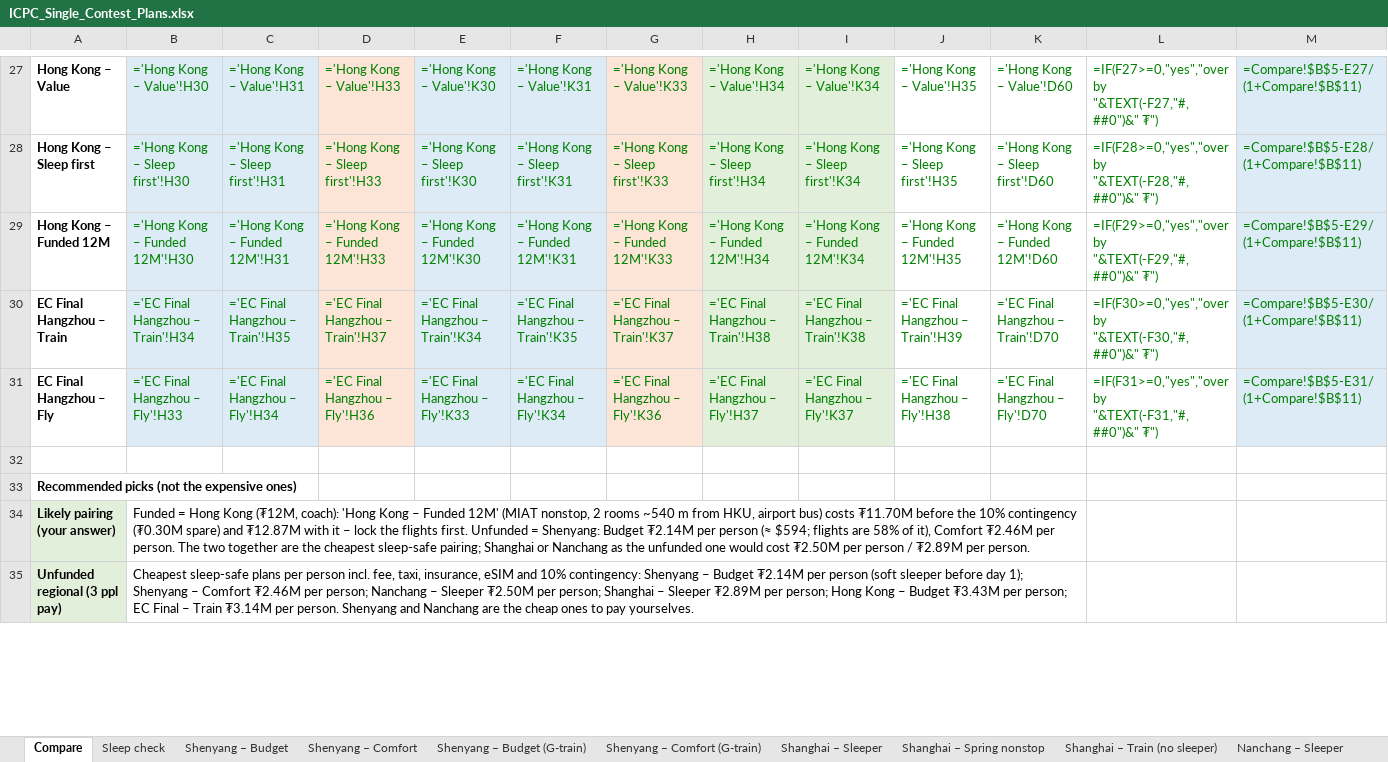
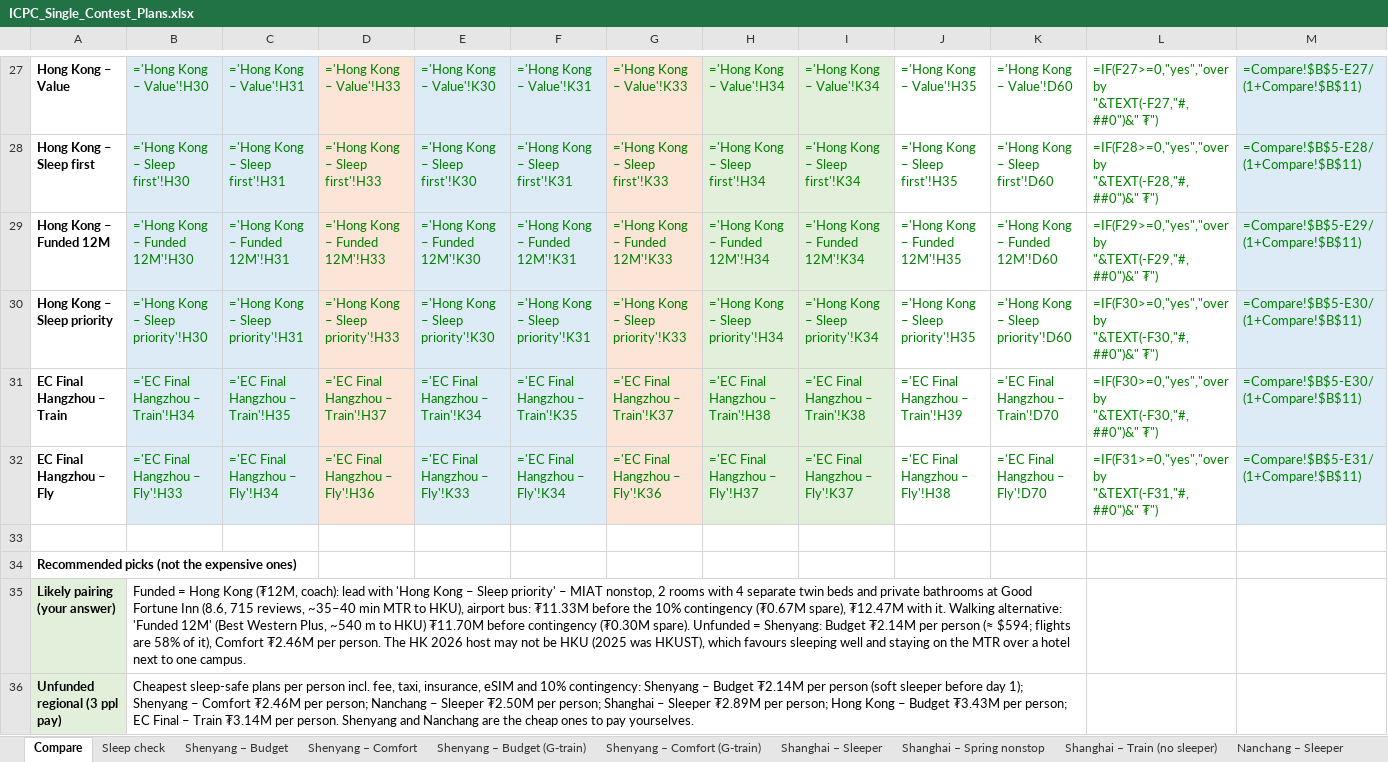
Before and after one commit to Dedibeat/icpc-trip-plan, an Excel workbook: ICPC_Single_Contest_Plans.xlsx, sheet Compare, drawn as a sheet; only a part is shown, gaps mark what is left out; values as stored, in another font and other column widths than the file's, no borders; formulas without a stored value are shown as written; addresses are those after the commit; the diff covers the shown part only; the diff names each change by its address in the sheet, - before the commit and + after, or states it on an @@ line.

```diff
--- a/ICPC_Single_Contest_Plans.xlsx (sheet Compare)
+++ b/ICPC_Single_Contest_Plans.xlsx (sheet Compare)
+row 30: Hong Kong – Sleep priority | ='Hong Kong – Sleep priority'!H30 | ='Hong Kong – Sleep priority'!H31 | ='Hong Kong – Sleep priority'!H33 | ='Hong Kong – Sleep priority'!K30 | ='Hong Kong – Sleep priority'!K31 | ='Hong Kong – Sleep priority'!K33 | ='Hong Kong – Sleep priority'!H34 | ='Hong Kong – Sleep priority'!K34 | ='Hong Kong – Sleep priority'!H35 | ='Hong Kong – Sleep priority'!D60 | =IF(F30>=0,"yes","over by "&TEXT(-F30,"#,##0")&" ₮") | =Compare!$B$5-E30/(1+Compare!$B$11)
-B35: …(₮12M, coach): 'Hong Kong – Funded 12M' (MIAT nonstop, 2 rooms ~540 m from HKU, airport bus) costs ₮11.70M before the 10% contingency (₮0.30M spare) and ₮12.87M with it – lock the flights first. Unfunded = Shenyang: Budget ₮2.14M per person (≈ $594; flights are 58% of it), Comfort ₮2.46M per person. The two together are the cheapest sleep-safe pairing; Shanghai or Nanchang as the unfunded one would cost ₮2.50M per person / ₮2.89M per person.
+B35: …(₮12M, coach): lead with 'Hong Kong – Sleep priority' – MIAT nonstop, 2 rooms with 4 separate twin beds and private bathrooms at Good Fortune Inn (8.6, 715 reviews, ~35–40 min MTR to HKU), airport bus: ₮11.33M before the 10% contingency (₮0.67M spare), ₮12.47M with it. Walking alternative: 'Funded 12M' (Best Western Plus, ~540 m to HKU) ₮11.70M before contingency (₮0.30M spare). Unfunded = Shenyang: Budget ₮2.14M per person (≈ $594; flights are 58% of it), Comfort ₮2.46M per person. The HK 2026 host may not be HKU (2025 was HKUST), which favours sleeping well and staying on the MTR over a hotel next to one campus.
```
Also changed, not shown: 2 edited cells elsewhere in this sheet, sheet Sleep check, other sheet tabs, 1 other file.
